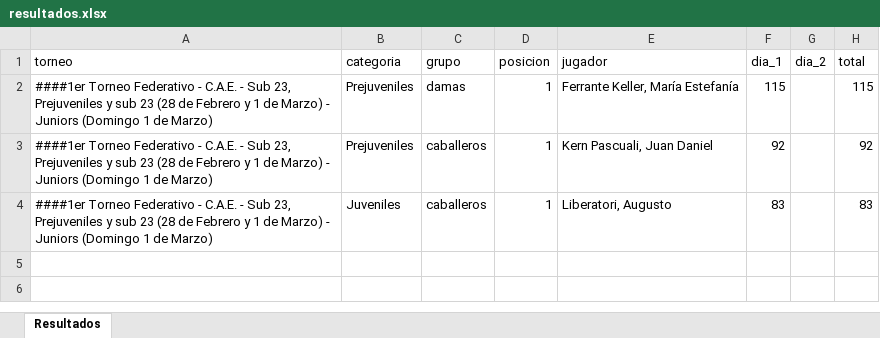
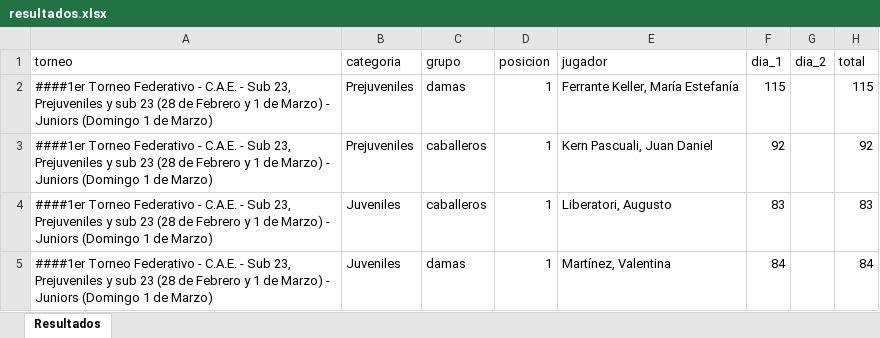
Before and after one commit to enriqueif/resultadosfeg, an Excel workbook: docs/resultados.xlsx, sheet Resultados, drawn as a sheet; values as stored, in another font and other column widths than the file's, no borders; the diff names each change by its address in the sheet, - before the commit and + after, or states it on an @@ line.

Commit message:
Update resultados - 2026-02-28 16:18:37

```diff
--- a/docs/resultados.xlsx (sheet Resultados)
+++ b/docs/resultados.xlsx (sheet Resultados)
+row 5: ####1er Torneo Federativo - C.A.E. - Sub 23, Prejuveniles y sub 23 (28 de Febrero y 1 de Marzo) - Juniors (Domingo 1 de Marzo) | Juveniles | damas | 1 | Martínez, Valentina | 84 |  | 84
```
Also changed, not shown: 2 other files.
